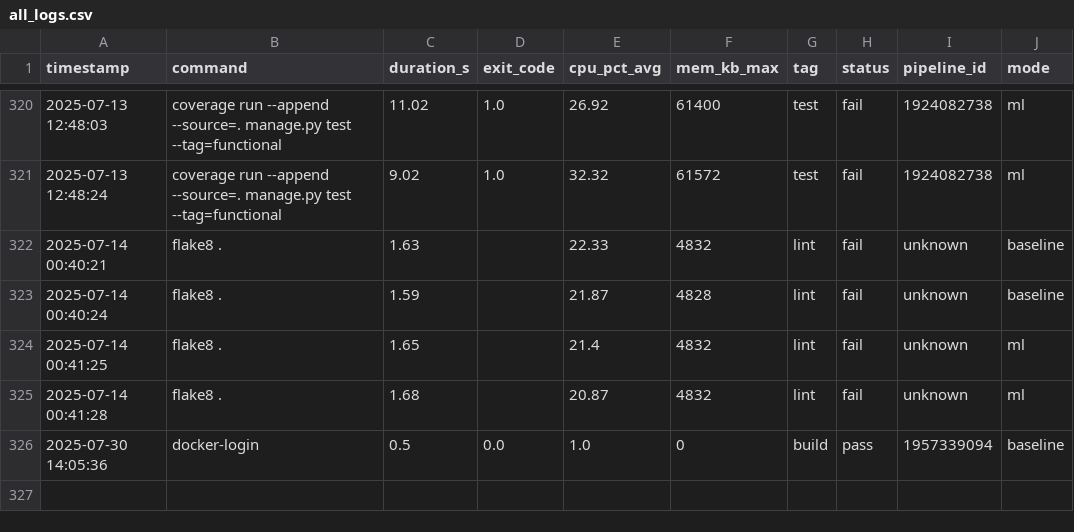
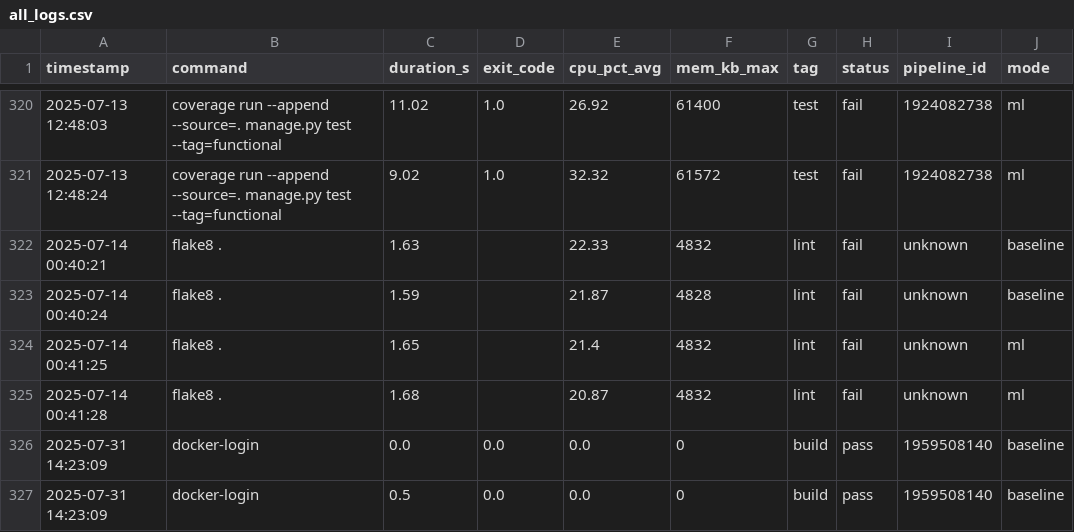
Before and after one commit to VanessaKingsleyHerts/BidShopping, a CSV file: data/all_logs.csv, drawn as a sheet; only a part is shown, gaps mark what is left out.

Commit message:
ci: update merged CI log dataset (2025-07-31 14:24:41 UTC) [skip ci]

```diff
--- a/data/all_logs.csv
+++ b/data/all_logs.csv
@@ -325,2 +325,3 @@ timestamp,command,duration_s,exit_code,cpu_pct_avg,mem_kb_max,tag,status,pipelin
 2025-07-14 00:41:28,flake8 .,1.68,,20.87,4832,lint,fail,unknown,ml
-2025-07-30 14:05:36,docker-login,0.5,0.0,1.0,0,build,pass,1957339094,baseline
+2025-07-31 14:23:09,docker-login,0.0,0.0,0.0,0,build,pass,1959508140,baseline
+2025-07-31 14:23:09,docker-login,0.5,0.0,0.0,0,build,pass,1959508140,baseline
```
